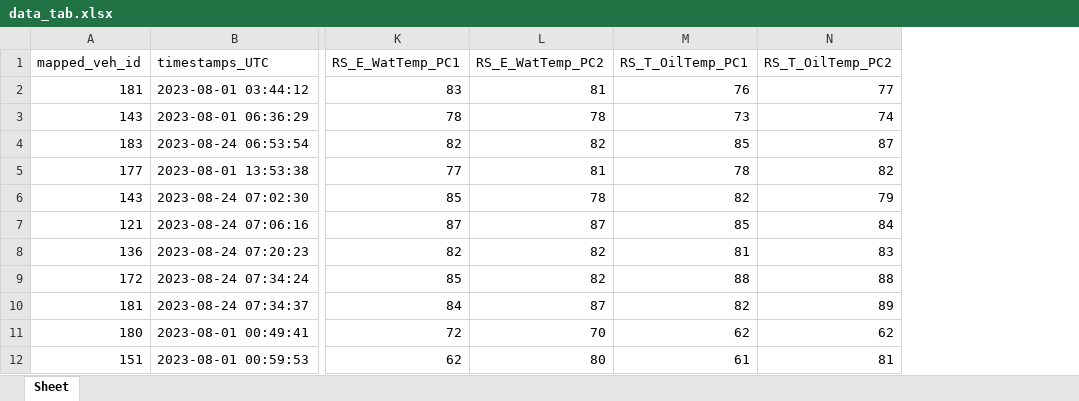
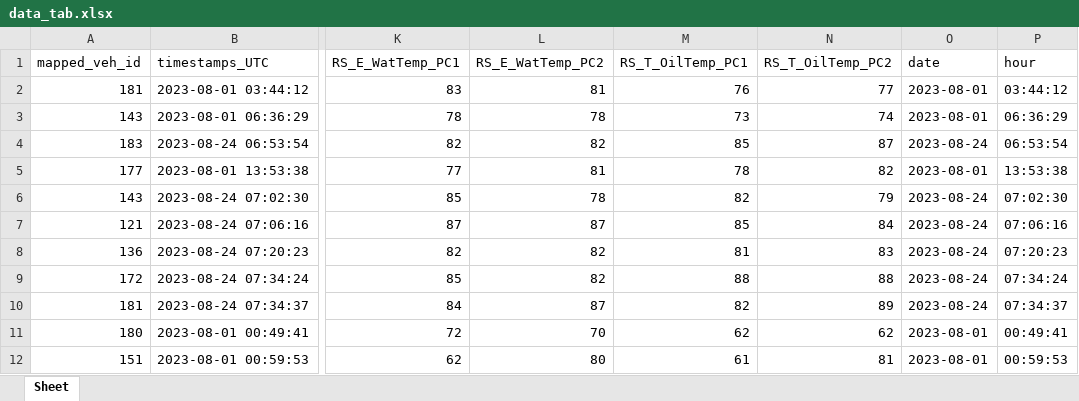
Before and after one commit to salocxu/data-mining, an Excel workbook: data_tab.xlsx, sheet Sheet, drawn as a sheet; only a part is shown, gaps mark what is left out; values as stored, in another font and other column widths than the file's, no borders; the diff names each change by its address in the sheet, - before the commit and + after, or states it on an @@ line.

```diff
--- a/data_tab.xlsx (sheet Sheet)
+++ b/data_tab.xlsx (sheet Sheet)
+column O (date), rows 2-12: 2023-08-01 | 2023-08-01 | 2023-08-24 | 2023-08-01 | 2023-08-24 | 2023-08-24 | 2023-08-24 | 2023-08-24 | 2023-08-24 | 2023-08-01 | 2023-08-01
+column P (hour), rows 2-12: 03:44:12 | 06:36:29 | 06:53:54 | 13:53:38 | 07:02:30 | 07:06:16 | 07:20:23 | 07:34:24 | 07:34:37 | 00:49:41 | 00:59:53
```
Also changed, not shown: 3 other files.
